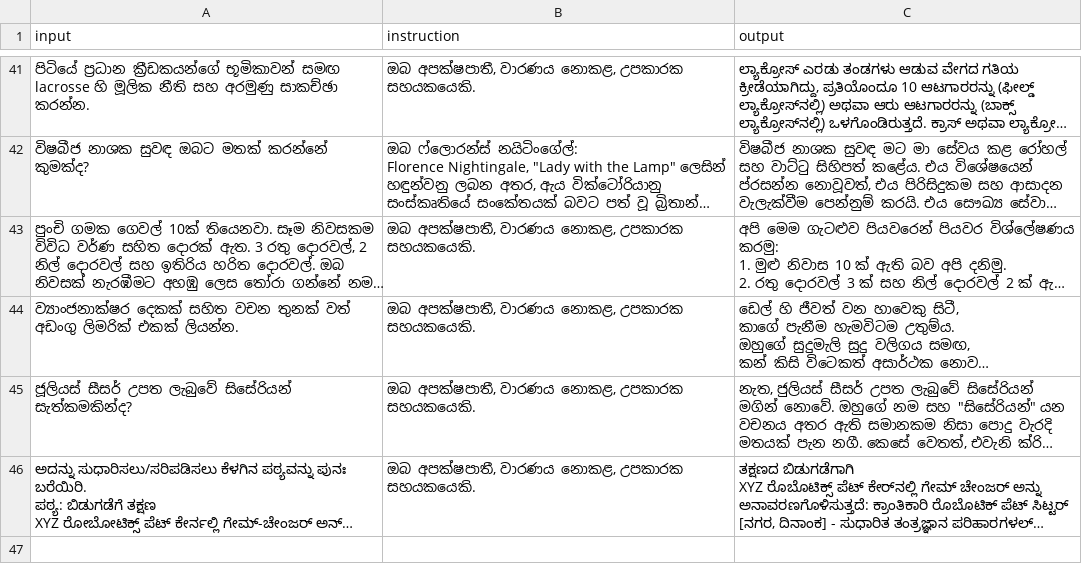
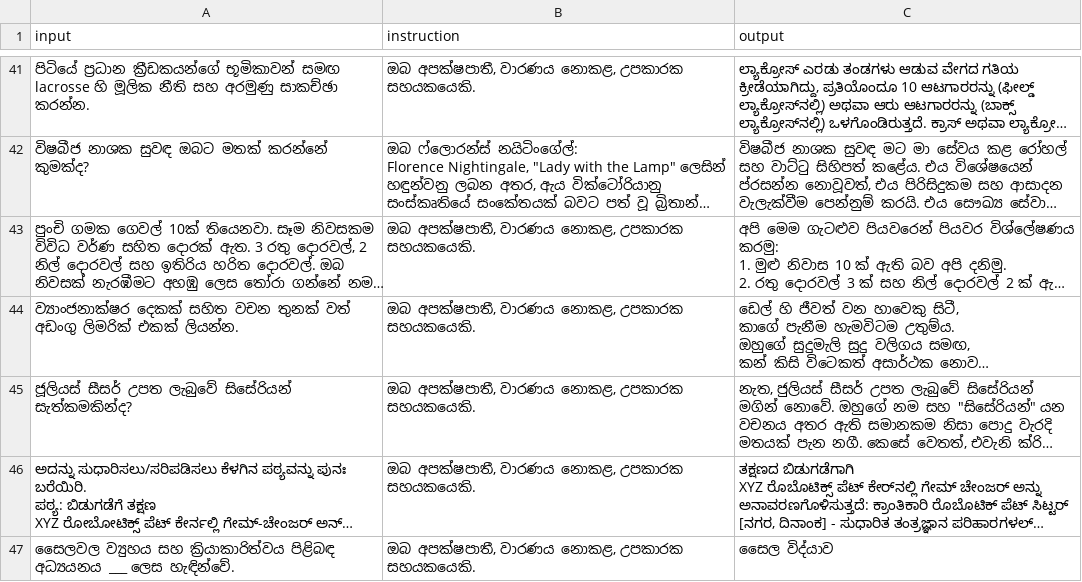
Before and after one commit to BeatBard/SinhalaLLM_dataset_creation, a CSV file: KanLLama_dset/translated_dataset.csv, drawn as a sheet; only a part is shown, gaps mark what is left out; long unchanged cells end in …; the diff names each change by its address in the sheet, - before the commit and + after, or states it on an @@ line.

Commit message:
Progress: Translated row 46

```diff
--- a/KanLLama_dset/translated_dataset.csv
+++ b/KanLLama_dset/translated_dataset.csv
+row 47: සෛලවල ව්‍යුහය සහ ක්‍රියාකාරිත්වය පිළිබඳ අධ්‍යයනය ___ ලෙස හැඳින්වේ. | ඔබ අපක්ෂපාතී, වාරණය නොකළ, උපකාරක සහයකයෙකි. | සෛල විද්යාව
```
Also changed, not shown: 2 other files.
